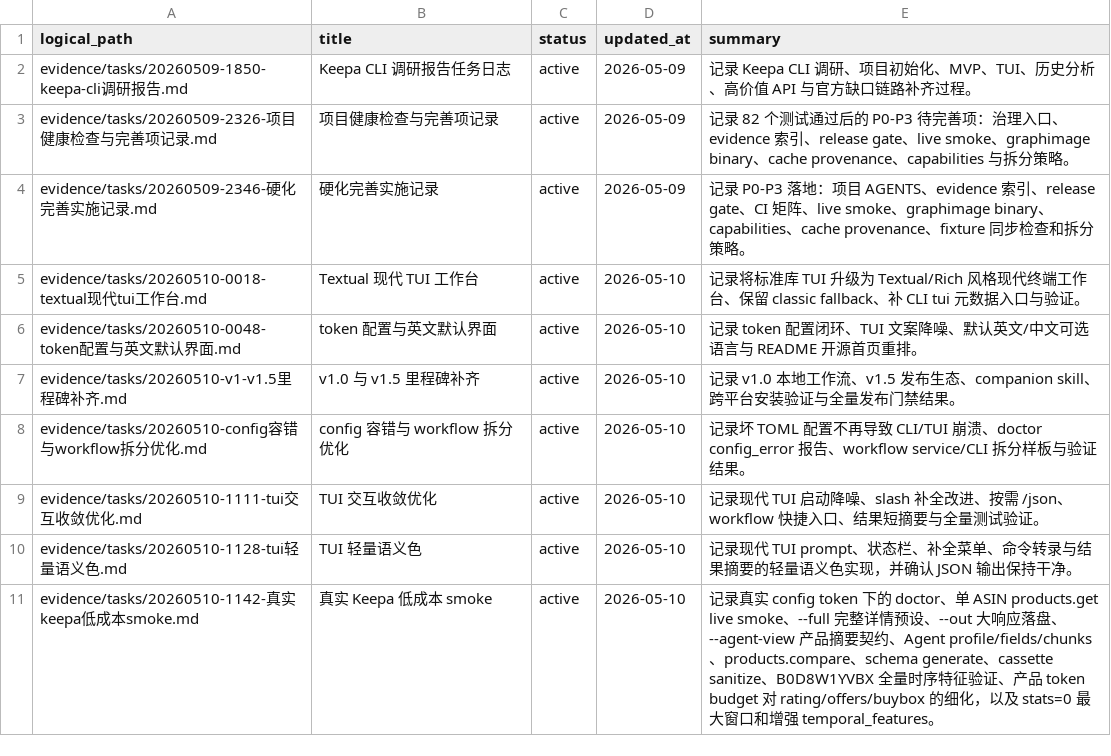
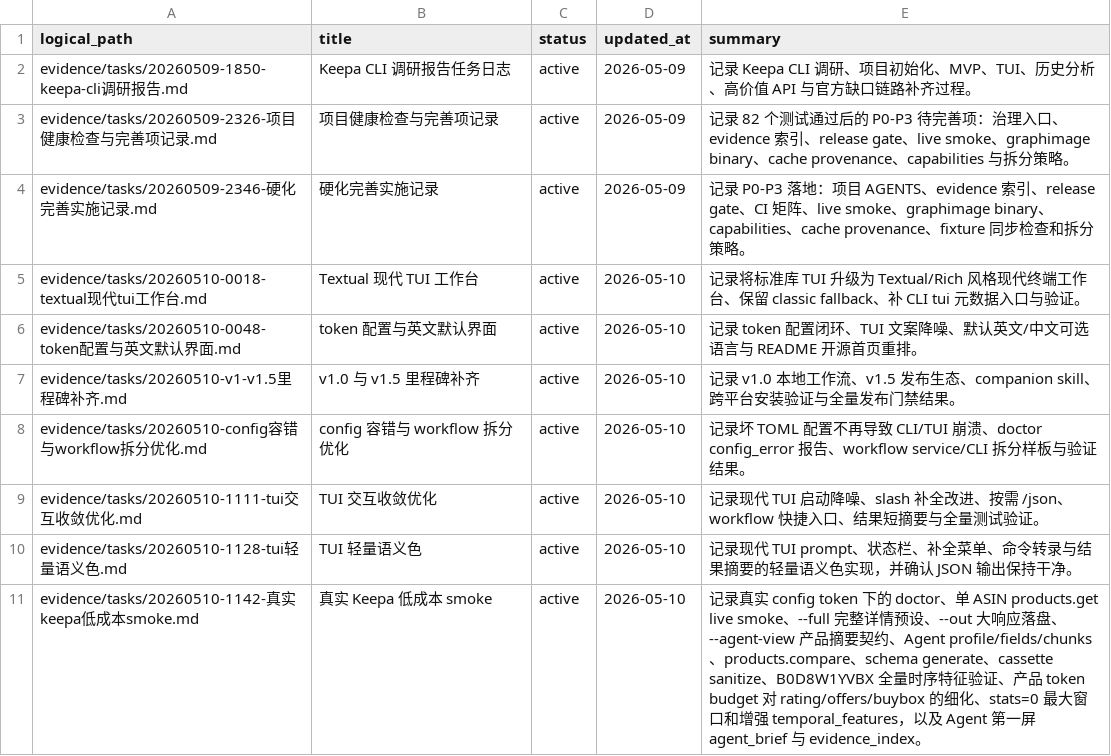
Before and after one commit to cuNuo/Keepa-cli, a CSV file: evidence/manifest.csv, drawn as a sheet.

Commit message:
Improve agent product view navigation

```diff
--- a/evidence/manifest.csv
+++ b/evidence/manifest.csv
@@ -10,2 +10,2 @@ evidence/tasks/20260510-1111-tui交互收敛优化.md,TUI 交互收敛优化,act
 evidence/tasks/20260510-1128-tui轻量语义色.md,TUI 轻量语义色,active,2026-05-10,"记录现代 TUI prompt、状态栏、补全菜单、命令转录与结果摘要的轻量语义色实现，并确认 JSON 输出保持干净。"
-evidence/tasks/20260510-1142-真实keepa低成本smoke.md,真实 Keepa 低成本 smoke,active,2026-05-10,"记录真实 config token 下的 doctor、单 ASIN products.get live smoke、--full 完整详情预设、--out 大响应落盘、--agent-view 产品摘要契约、Agent profile/fields/chunks、products.compare、schema generate、cassette sanitize、B0D8W1YVBX 全量时序特征验证、产品 token budget 对 rating/offers/buybox 的细化，以及 stats=0 最大窗口和增强 temporal_features。"
+evidence/tasks/20260510-1142-真实keepa低成本smoke.md,真实 Keepa 低成本 smoke,active,2026-05-10,"记录真实 config token 下的 doctor、单 ASIN products.get live smoke、--full 完整详情预设、--out 大响应落盘、--agent-view 产品摘要契约、Agent profile/fields/chunks、products.compare、schema generate、cassette sanitize、B0D8W1YVBX 全量时序特征验证、产品 token budget 对 rating/offers/buybox 的细化、stats=0 最大窗口和增强 temporal_features，以及 Agent 第一屏 agent_brief 与 evidence_index。"
```
Also changed, not shown: 8 other files.
